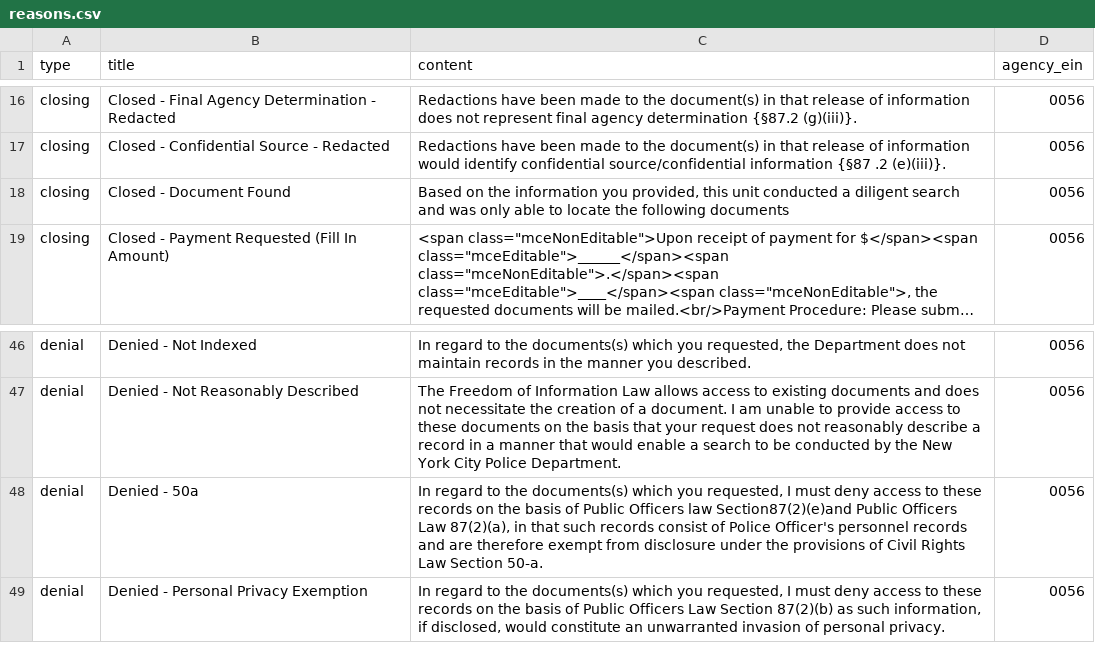
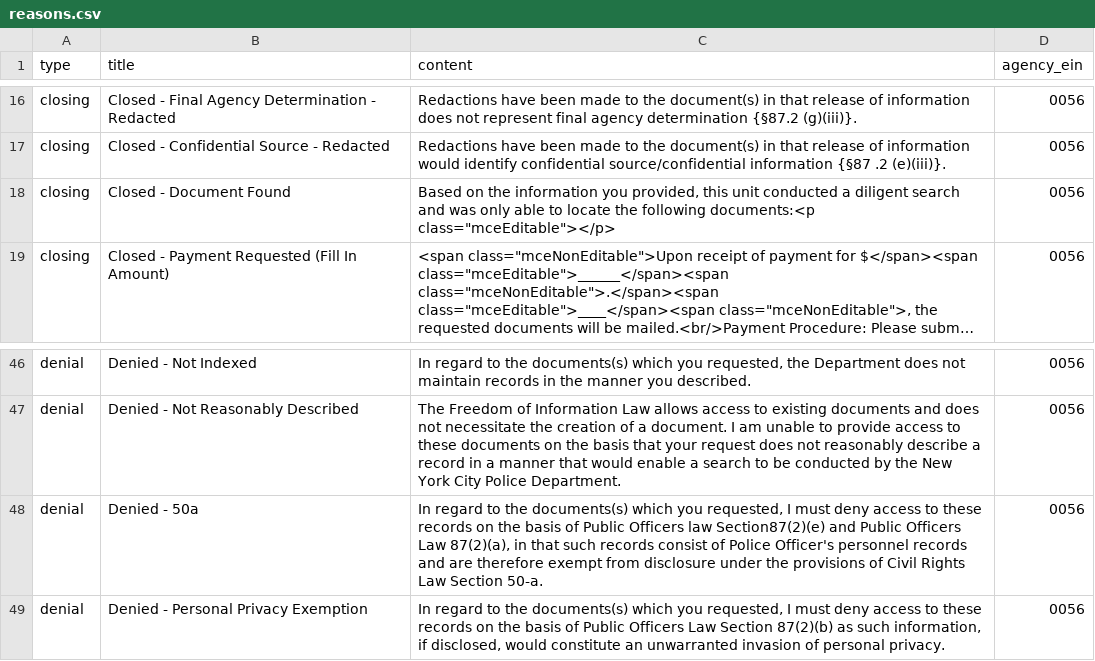
Before and after one commit to CityOfNewYork/NYCOpenRecords, a CSV file: data/reasons.csv, drawn as a sheet; only a part is shown, gaps mark what is left out; long unchanged cells end in …; the diff names each change by its address in the sheet, - before the commit and + after, or states it on an @@ line.

Commit message:
Updated reasons formatting

```diff
--- a/data/reasons.csv
+++ b/data/reasons.csv
-C18 (content): …the following documents
+C18 (content): …the following documents:<p class="mceEditable"></p>
-C48 (content): …Officers law Section87(2)(e)and Public Officers…
+C48 (content): …Officers law Section87(2)(e) and Public Officers…
```
